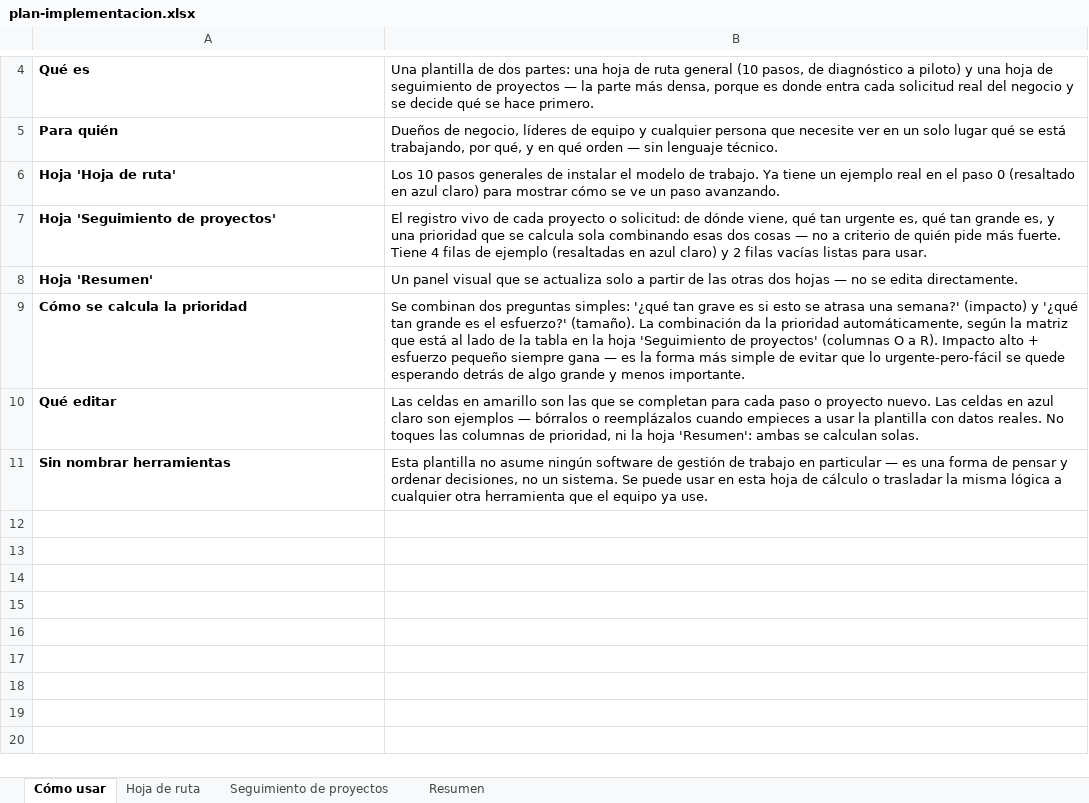
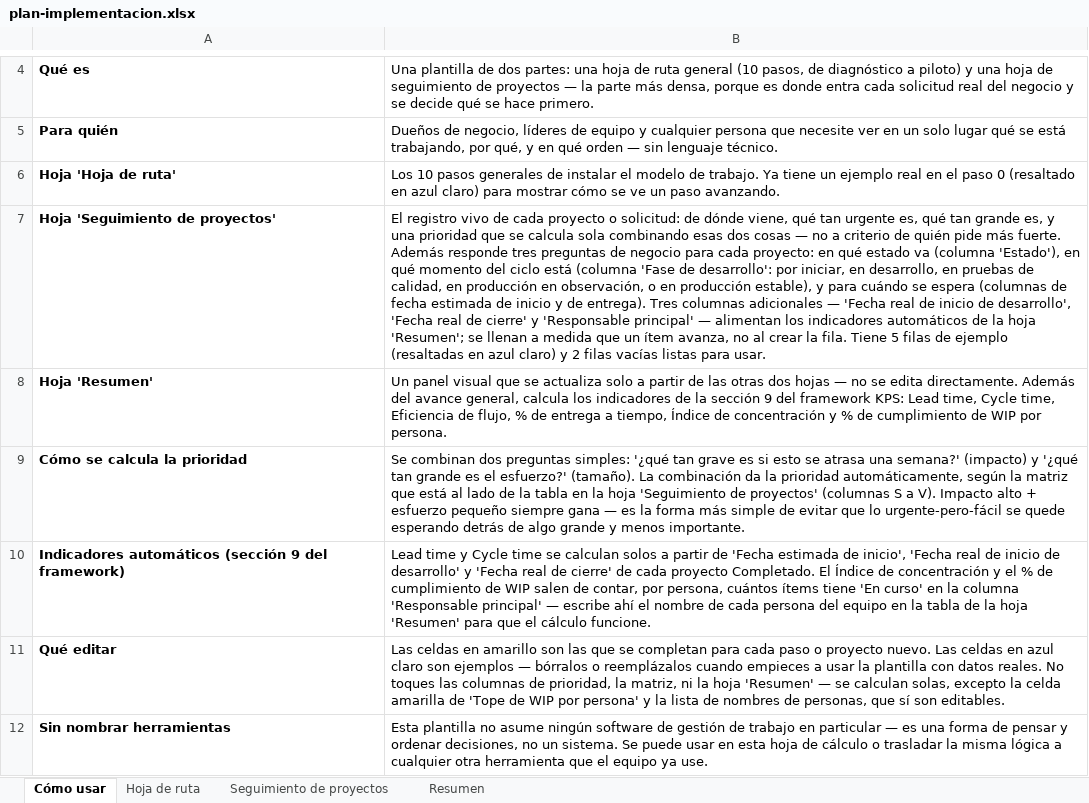
Before and after one commit to edxmorales/kanban-portfolio-safe, an Excel workbook: docs/plan-implementacion.xlsx, sheet Cómo usar, drawn as a sheet; only a part is shown, gaps mark what is left out; values as stored, in another font and other column widths than the file's, no borders; addresses are those after the commit; the diff names each change by its address in the sheet, - before the commit and + after, or states it on an @@ line.

Commit message:
v1.11.0: agrega indicadores de la sección 9 a plan-implementacion.xlsx
Seguimiento de proyectos: nuevas columnas Fecha real de inicio de desarrollo, Fecha real de cierre y Responsable principal (para indicadores de WIP); la matriz de prioridad se corrió de P:S a S:V. Resumen: nueva sección de indicadores (sección 9) — Lead time, Cycle time, Eficiencia de flujo, % de entrega a tiempo, tabla de capacidad por persona con Tope de WIP editable, Índice de concentración y % de cumplimiento de WIP. 49 fórmulas verificadas sin errores.

```diff
--- a/docs/plan-implementacion.xlsx (sheet Cómo usar)
+++ b/docs/plan-implementacion.xlsx (sheet Cómo usar)
-B7: …más fuerte. Tiene 4 filas de…
+B7: …más fuerte. Además responde tres preguntas de negocio para cada proyecto: en qué estado va (columna 'Estado'), en qué momento del ciclo está (columna 'Fase de desarrollo': por iniciar, en desarrollo, en pruebas de calidad, en producción en observación, o en producción estable), y para cuándo se espera (columnas de fecha estimada de inicio y de entrega). Tres columnas adicionales — 'Fecha real de inicio de desarrollo', 'Fecha real de cierre' y 'Responsable principal' — alimentan los indicadores automáticos de la hoja 'Resumen'; se llenan a medida que un ítem avanza, no al crear la fila. Tiene 5 filas de…
-B8: …edita directamente.
+B8: …edita directamente. Además del avance general, calcula los indicadores de la sección 9 del framework KPS: Lead time, Cycle time, Eficiencia de flujo, % de entrega a tiempo, Índice de concentración y % de cumplimiento de WIP por persona.
-B9: …proyectos' (columnas O a R). Impacto alto…
+B9: …proyectos' (columnas S a V). Impacto alto…
+row 10: Indicadores automáticos (sección 9 del framework) | Lead time y Cycle time se calculan solos a partir de 'Fecha estimada de inicio', 'Fecha real de inicio de desarrollo' y 'Fecha real de cierre' de cada proyecto Completado. El Índice de concentración y el % de cumplimiento de WIP salen de contar, por persona, cuántos ítems tiene 'En curso' en la columna 'Responsable principal' — escribe ahí el nombre de cada persona del equipo en la tabla de la hoja 'Resumen' para que el cálculo funcione.
-B11: …de prioridad, ni la hoja 'Resumen': ambas se calculan solas.
+B11: …de prioridad, la matriz, ni la hoja 'Resumen' — se calculan solas, excepto la celda amarilla de 'Tope de WIP por persona' y la lista de nombres de personas, que sí son editables.
```
Also changed, not shown: sheet Resumen, sheet Seguimiento de proyectos, formulas that keep their value, charts or pictures.
